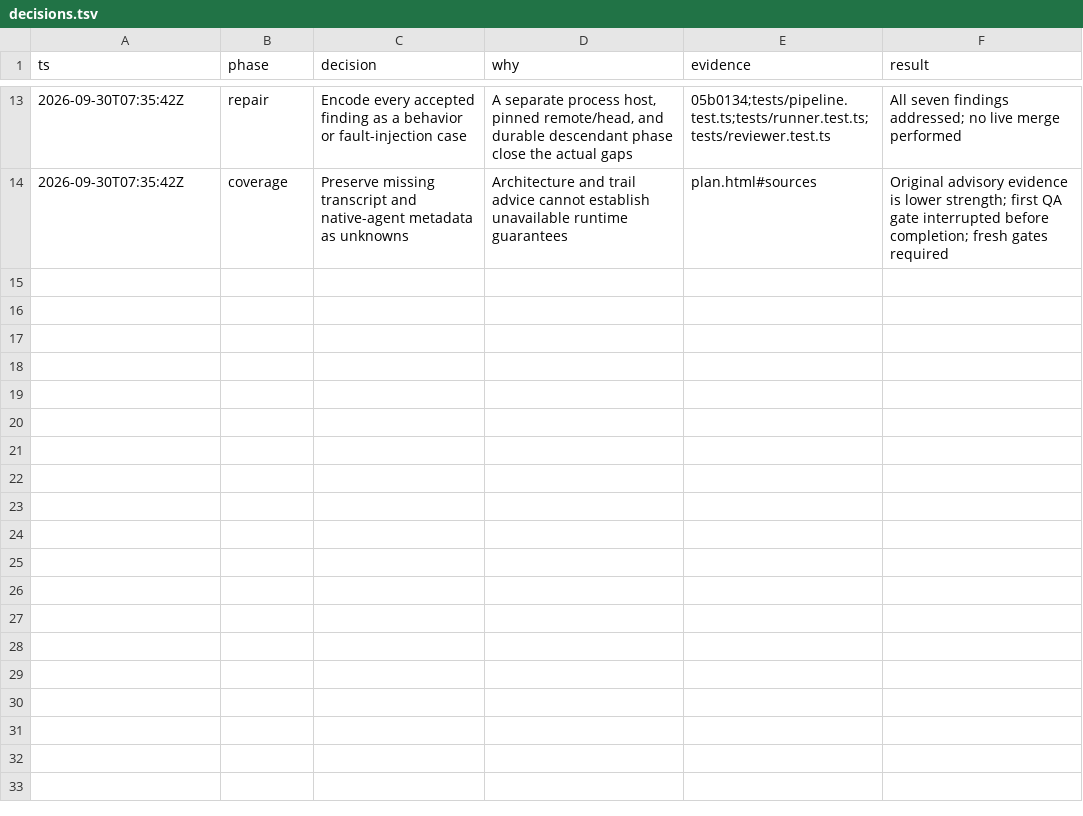
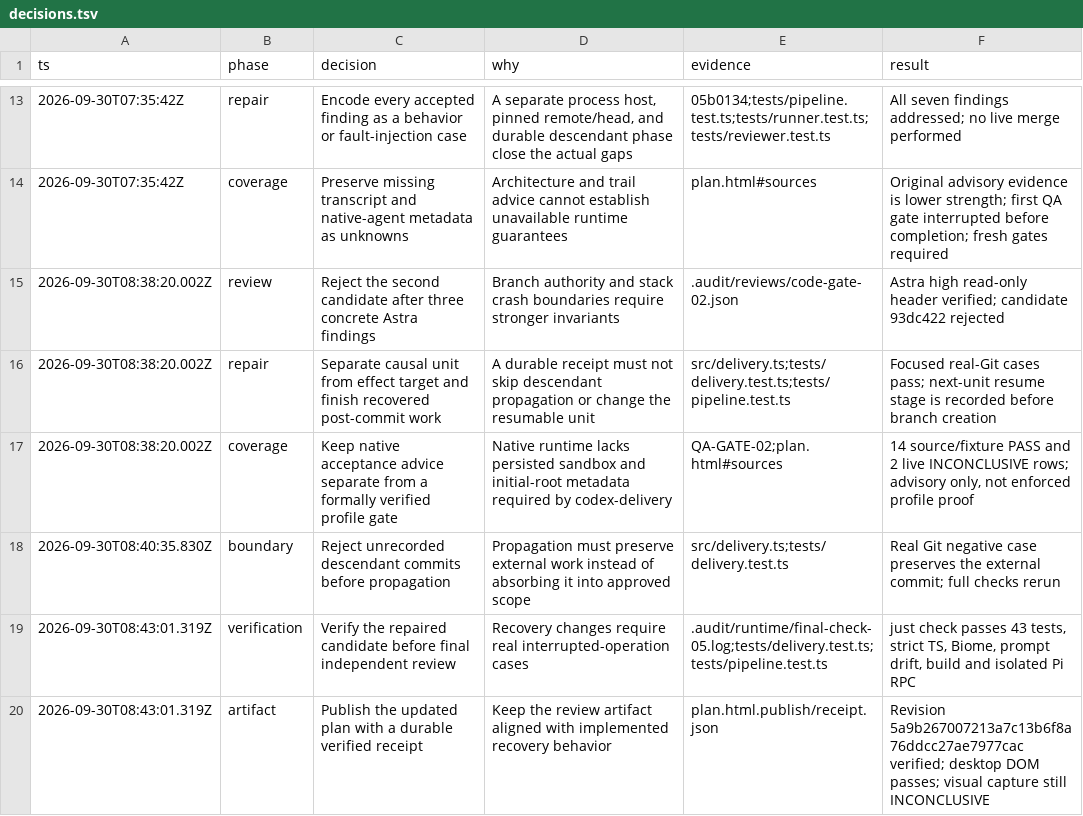
Before and after one commit to pascalandy/pi-journey, a TSV file: decisions.tsv, drawn as a sheet; only a part is shown, gaps mark what is left out.

Commit message:
docs: record recovery verification and review limits

```diff
--- a/decisions.tsv
+++ b/decisions.tsv
@@ -14 +14,7 @@ ts	phase	decision	why	evidence	result
 2026-09-30T07:35:42Z	coverage	Preserve missing transcript and native-agent metadata as unknowns	Architecture and trail advice cannot establish unavailable runtime guarantees	plan.html#sources	Original advisory evidence is lower strength; first QA gate interrupted before completion; fresh gates required
+2026-09-30T08:38:20.002Z	review	Reject the second candidate after three concrete Astra findings	Branch authority and stack crash boundaries require stronger invariants	.audit/reviews/code-gate-02.json	Astra high read-only header verified; candidate 93dc422 rejected
+2026-09-30T08:38:20.002Z	repair	Separate causal unit from effect target and finish recovered post-commit work	A durable receipt must not skip descendant propagation or change the resumable unit	src/delivery.ts;tests/delivery.test.ts;tests/pipeline.test.ts	Focused real-Git cases pass; next-unit resume stage is recorded before branch creation
+2026-09-30T08:38:20.002Z	coverage	Keep native acceptance advice separate from a formally verified profile gate	Native runtime lacks persisted sandbox and initial-root metadata required by codex-delivery	QA-GATE-02;plan.html#sources	14 source/fixture PASS and 2 live INCONCLUSIVE rows; advisory only, not enforced profile proof
+2026-09-30T08:40:35.830Z	boundary	Reject unrecorded descendant commits before propagation	Propagation must preserve external work instead of absorbing it into approved scope	src/delivery.ts;tests/delivery.test.ts	Real Git negative case preserves the external commit; full checks rerun
+2026-09-30T08:43:01.319Z	verification	Verify the repaired candidate before final independent review	Recovery changes require real interrupted-operation cases	.audit/runtime/final-check-05.log;tests/delivery.test.ts;tests/pipeline.test.ts	just check passes 43 tests, strict TS, Biome, prompt drift, build and isolated Pi RPC
+2026-09-30T08:43:01.319Z	artifact	Publish the updated plan with a durable verified receipt	Keep the review artifact aligned with implemented recovery behavior	plan.html.publish/receipt.json	Revision 5a9b267007213a7c13b6f8a76ddcc27ae7977cac verified; desktop DOM passes; visual capture still INCONCLUSIVE
```
Also changed, not shown: 4 other files.
